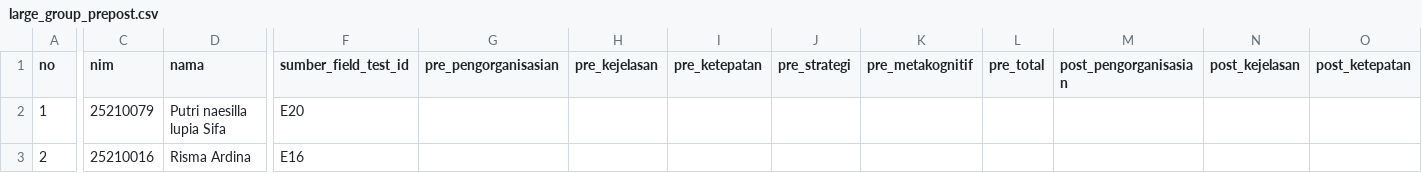
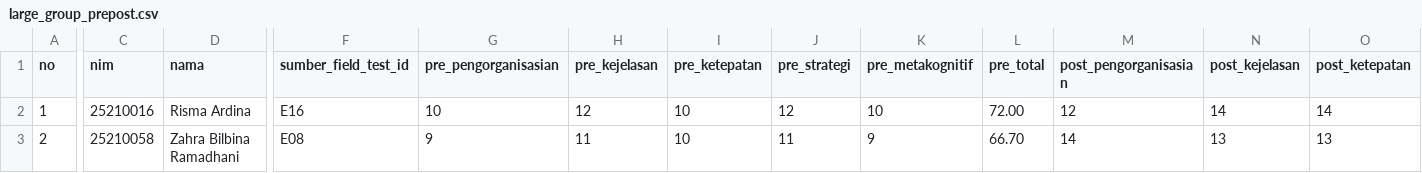
Before and after one commit to primandhika/kti, a CSV file: dist/data/uji_coba/large_group_prepost.csv, drawn as a sheet; only a part is shown, gaps mark what is left out; the diff covers the shown part only; the diff names each change by its address in the sheet, - before the commit and + after, or states it on an @@ line.

```diff
--- a/dist/data/uji_coba/large_group_prepost.csv
+++ b/dist/data/uji_coba/large_group_prepost.csv
-C2 (nim): 25210079
+C2 (nim): 25210016
-D2 (nama): Putri naesilla lupia Sifa
+D2 (nama): Risma Ardina
-F2 (sumber_field_test_id): E20
+F2 (sumber_field_test_id): E16
-G2 (pre_pengorganisasian): (empty)
+G2 (pre_pengorganisasian): 10
-H2 (pre_kejelasan): (empty)
+H2 (pre_kejelasan): 12
-I2:I3 (pre_ketepatan): (empty)
+I2:I3 (pre_ketepatan): 10
-J2 (pre_strategi): (empty)
+J2 (pre_strategi): 12
-K2 (pre_metakognitif): (empty)
+K2 (pre_metakognitif): 10
-L2 (pre_total): (empty)
+L2 (pre_total): 72.00
-M2 (post_pengorganisasian): (empty)
+M2 (post_pengorganisasian): 12
-N2 (post_kejelasan): (empty)
+N2 (post_kejelasan): 14
-O2 (post_ketepatan): (empty)
+O2 (post_ketepatan): 14
-C3 (nim): 25210016
+C3 (nim): 25210058
-D3 (nama): Risma Ardina
+D3 (nama): Zahra Bilbina Ramadhani
-F3 (sumber_field_test_id): E16
+F3 (sumber_field_test_id): E08
-G3 (pre_pengorganisasian): (empty)
+G3 (pre_pengorganisasian): 9
-H3 (pre_kejelasan): (empty)
+H3 (pre_kejelasan): 11
-J3 (pre_strategi): (empty)
+J3 (pre_strategi): 11
-K3 (pre_metakognitif): (empty)
+K3 (pre_metakognitif): 9
-L3 (pre_total): (empty)
+L3 (pre_total): 66.70
-M3 (post_pengorganisasian): (empty)
+M3 (post_pengorganisasian): 14
-N3 (post_kejelasan): (empty)
+N3 (post_kejelasan): 13
-O3 (post_ketepatan): (empty)
+O3 (post_ketepatan): 13
```
Also changed, not shown: 126 edited cells elsewhere in this file, dist/data/field_test/keterampilan_berbicara_postes_lengkap.csv, dist/data/field_test/keterampilan_berbicara_pretes_lengkap.csv, 32 other files.
